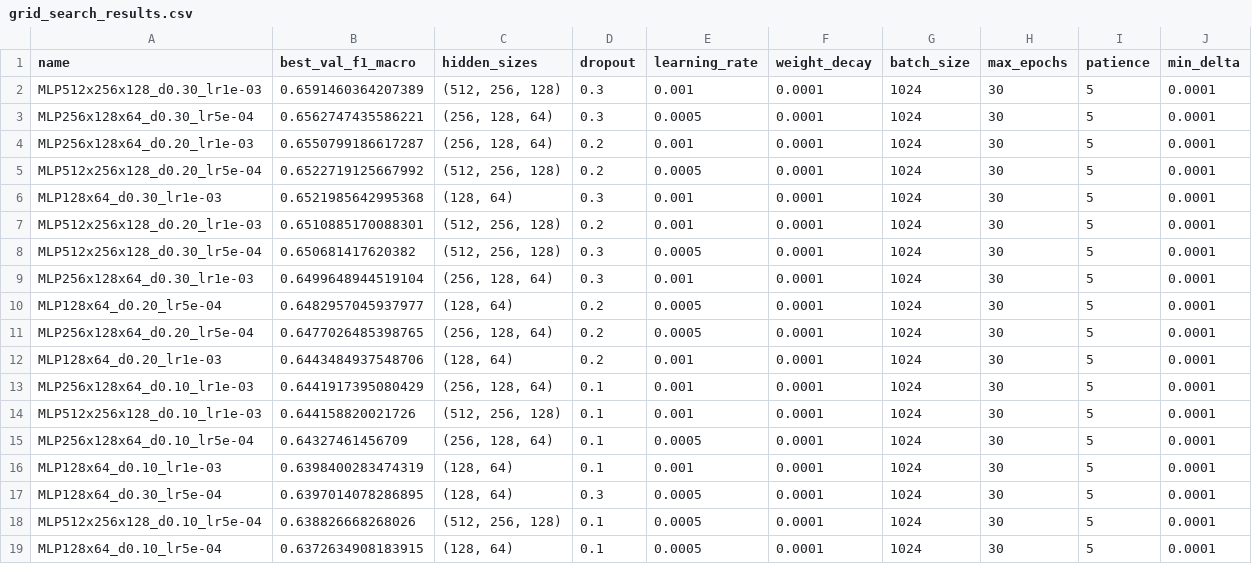
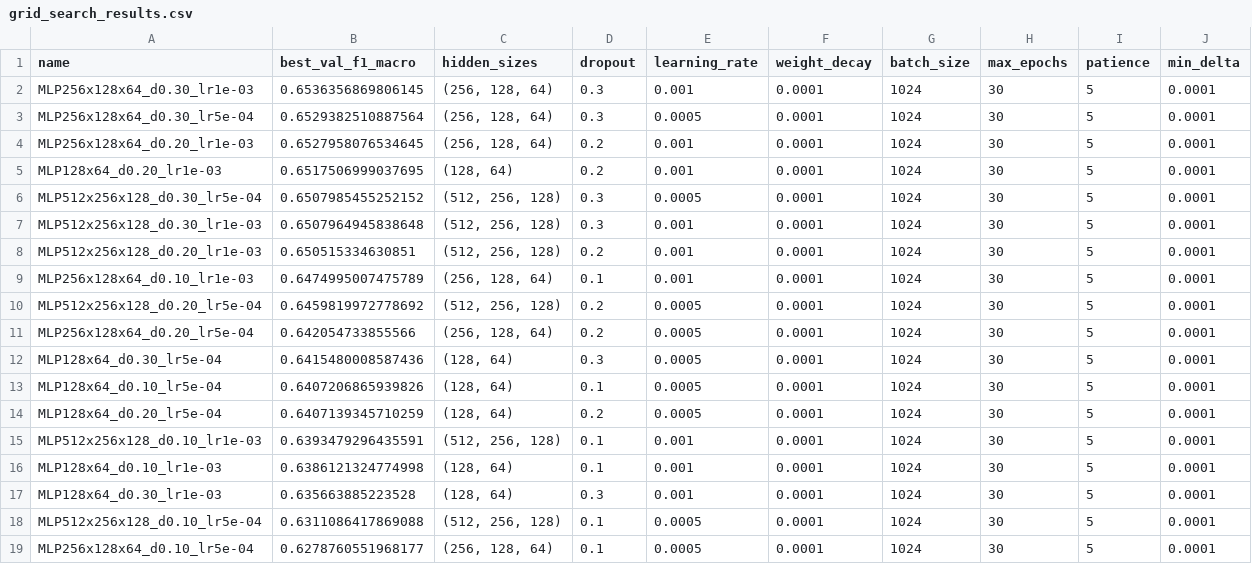
Before and after one commit to dawidolko/Airline-Passenger-Classifier-Python-MLP-Classifier-Python, a CSV file: results/airline/grid_search_results.csv, drawn as a sheet.

Commit message:
Update classification reports, grid search results, and model metadata
- Adjusted precision, recall, and f1-scores in classification reports for baseline and tuned MLP models.
- Updated grid search results with new configurations and performance metrics.
- Modified model comparison metrics to reflect updated results.
- Added new plots for class distribution, feature histograms, and confusion matrices.
- Updated run metadata to reflect the best model configuration and performance.

```diff
--- a/results/airline/grid_search_results.csv
+++ b/results/airline/grid_search_results.csv
@@ -1,19 +1,19 @@
 name,best_val_f1_macro,hidden_sizes,dropout,learning_rate,weight_decay,batch_size,max_epochs,patience,min_delta
-MLP512x256x128_d0.30_lr1e-03,0.6591460364207389,"(512, 256, 128)",0.3,0.001,0.0001,1024,30,5,0.0001
-MLP256x128x64_d0.30_lr5e-04,0.6562747435586221,"(256, 128, 64)",0.3,0.0005,0.0001,1024,30,5,0.0001
-MLP256x128x64_d0.20_lr1e-03,0.6550799186617287,"(256, 128, 64)",0.2,0.001,0.0001,1024,30,5,0.0001
-MLP512x256x128_d0.20_lr5e-04,0.6522719125667992,"(512, 256, 128)",0.2,0.0005,0.0001,1024,30,5,0.0001
-MLP128x64_d0.30_lr1e-03,0.6521985642995368,"(128, 64)",0.3,0.001,0.0001,1024,30,5,0.0001
-MLP512x256x128_d0.20_lr1e-03,0.6510885170088301,"(512, 256, 128)",0.2,0.001,0.0001,1024,30,5,0.0001
-MLP512x256x128_d0.30_lr5e-04,0.650681417620382,"(512, 256, 128)",0.3,0.0005,0.0001,1024,30,5,0.0001
-MLP256x128x64_d0.30_lr1e-03,0.6499648944519104,"(256, 128, 64)",0.3,0.001,0.0001,1024,30,5,0.0001
-MLP128x64_d0.20_lr5e-04,0.6482957045937977,"(128, 64)",0.2,0.0005,0.0001,1024,30,5,0.0001
-MLP256x128x64_d0.20_lr5e-04,0.6477026485398765,"(256, 128, 64)",0.2,0.0005,0.0001,1024,30,5,0.0001
-MLP128x64_d0.20_lr1e-03,0.6443484937548706,"(128, 64)",0.2,0.001,0.0001,1024,30,5,0.0001
-MLP256x128x64_d0.10_lr1e-03,0.6441917395080429,"(256, 128, 64)",0.1,0.001,0.0001,1024,30,5,0.0001
-MLP512x256x128_d0.10_lr1e-03,0.644158820021726,"(512, 256, 128)",0.1,0.001,0.0001,1024,30,5,0.0001
-MLP256x128x64_d0.10_lr5e-04,0.64327461456709,"(256, 128, 64)",0.1,0.0005,0.0001,1024,30,5,0.0001
-MLP128x64_d0.10_lr1e-03,0.6398400283474319,"(128, 64)",0.1,0.001,0.0001,1024,30,5,0.0001
-MLP128x64_d0.30_lr5e-04,0.6397014078286895,"(128, 64)",0.3,0.0005,0.0001,1024,30,5,0.0001
-MLP512x256x128_d0.10_lr5e-04,0.638826668268026,"(512, 256, 128)",0.1,0.0005,0.0001,1024,30,5,0.0001
-MLP128x64_d0.10_lr5e-04,0.6372634908183915,"(128, 64)",0.1,0.0005,0.0001,1024,30,5,0.0001
+MLP256x128x64_d0.30_lr1e-03,0.6536356869806145,"(256, 128, 64)",0.3,0.001,0.0001,1024,30,5,0.0001
+MLP256x128x64_d0.30_lr5e-04,0.6529382510887564,"(256, 128, 64)",0.3,0.0005,0.0001,1024,30,5,0.0001
+MLP256x128x64_d0.20_lr1e-03,0.6527958076534645,"(256, 128, 64)",0.2,0.001,0.0001,1024,30,5,0.0001
+MLP128x64_d0.20_lr1e-03,0.6517506999037695,"(128, 64)",0.2,0.001,0.0001,1024,30,5,0.0001
+MLP512x256x128_d0.30_lr5e-04,0.6507985455252152,"(512, 256, 128)",0.3,0.0005,0.0001,1024,30,5,0.0001
+MLP512x256x128_d0.30_lr1e-03,0.6507964945838648,"(512, 256, 128)",0.3,0.001,0.0001,1024,30,5,0.0001
+MLP512x256x128_d0.20_lr1e-03,0.650515334630851,"(512, 256, 128)",0.2,0.001,0.0001,1024,30,5,0.0001
+MLP256x128x64_d0.10_lr1e-03,0.6474995007475789,"(256, 128, 64)",0.1,0.001,0.0001,1024,30,5,0.0001
+MLP512x256x128_d0.20_lr5e-04,0.6459819972778692,"(512, 256, 128)",0.2,0.0005,0.0001,1024,30,5,0.0001
+MLP256x128x64_d0.20_lr5e-04,0.642054733855566,"(256, 128, 64)",0.2,0.0005,0.0001,1024,30,5,0.0001
+MLP128x64_d0.30_lr5e-04,0.6415480008587436,"(128, 64)",0.3,0.0005,0.0001,1024,30,5,0.0001
+MLP128x64_d0.10_lr5e-04,0.6407206865939826,"(128, 64)",0.1,0.0005,0.0001,1024,30,5,0.0001
+MLP128x64_d0.20_lr5e-04,0.6407139345710259,"(128, 64)",0.2,0.0005,0.0001,1024,30,5,0.0001
+MLP512x256x128_d0.10_lr1e-03,0.6393479296435591,"(512, 256, 128)",0.1,0.001,0.0001,1024,30,5,0.0001
+MLP128x64_d0.10_lr1e-03,0.6386121324774998,"(128, 64)",0.1,0.001,0.0001,1024,30,5,0.0001
+MLP128x64_d0.30_lr1e-03,0.635663885223528,"(128, 64)",0.3,0.001,0.0001,1024,30,5,0.0001
+MLP512x256x128_d0.10_lr5e-04,0.6311086417869088,"(512, 256, 128)",0.1,0.0005,0.0001,1024,30,5,0.0001
+MLP256x128x64_d0.10_lr5e-04,0.6278760551968177,"(256, 128, 64)",0.1,0.0005,0.0001,1024,30,5,0.0001
```
Also changed, not shown: results/airline/model_comparison.csv, 51 other files.
